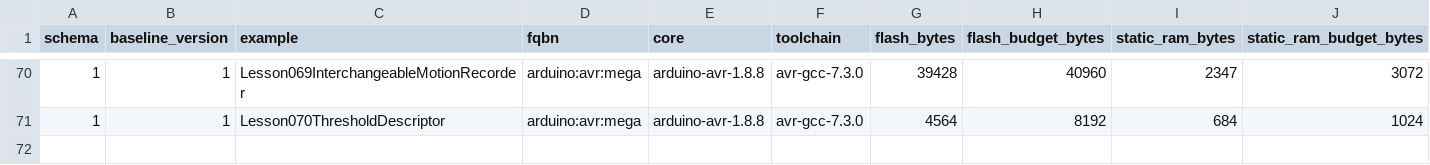
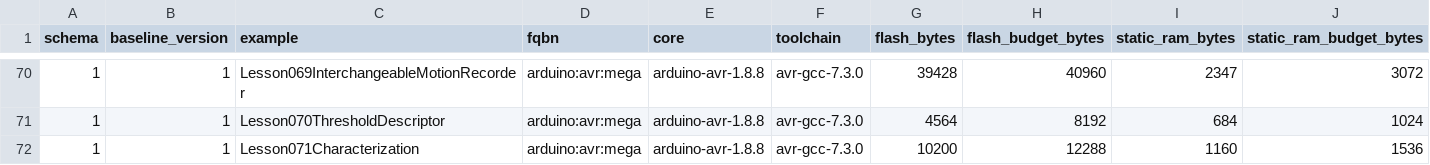
Before and after one commit to spincyc/adk, a TSV file: docs/size_baseline.tsv, drawn as a sheet; only a part is shown, gaps mark what is left out.

Commit message:
Publish Lesson 071 module characterization

```diff
--- a/docs/size_baseline.tsv
+++ b/docs/size_baseline.tsv
@@ -71 +71,2 @@ schema	baseline_version	example	fqbn	core	toolchain	flash_bytes	flash_budget_byt
 1	1	Lesson070ThresholdDescriptor	arduino:avr:mega	arduino-avr-1.8.8	avr-gcc-7.3.0	4564	8192	684	1024
+1	1	Lesson071Characterization	arduino:avr:mega	arduino-avr-1.8.8	avr-gcc-7.3.0	10200	12288	1160	1536
```
Also changed, not shown: 34 other files.
